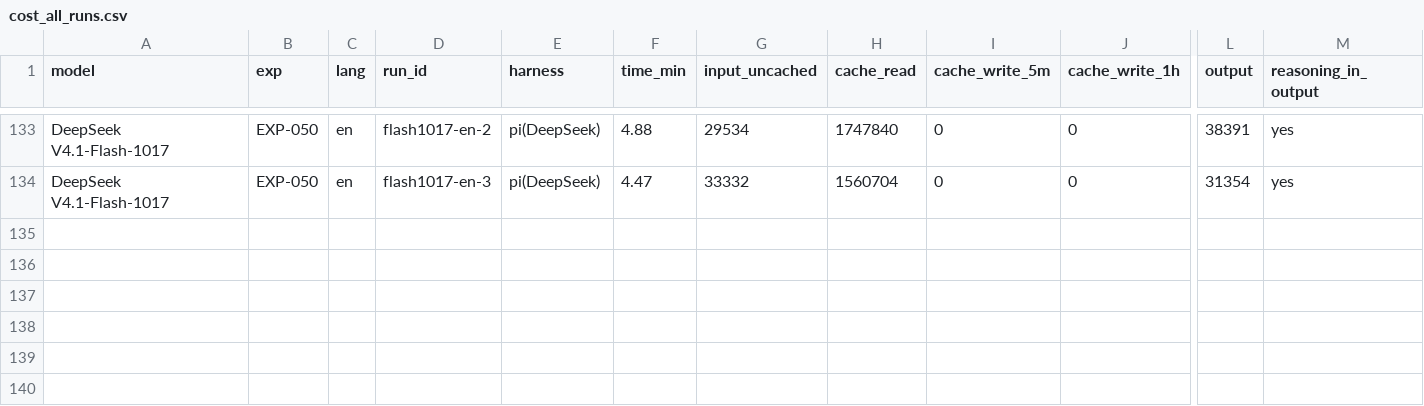
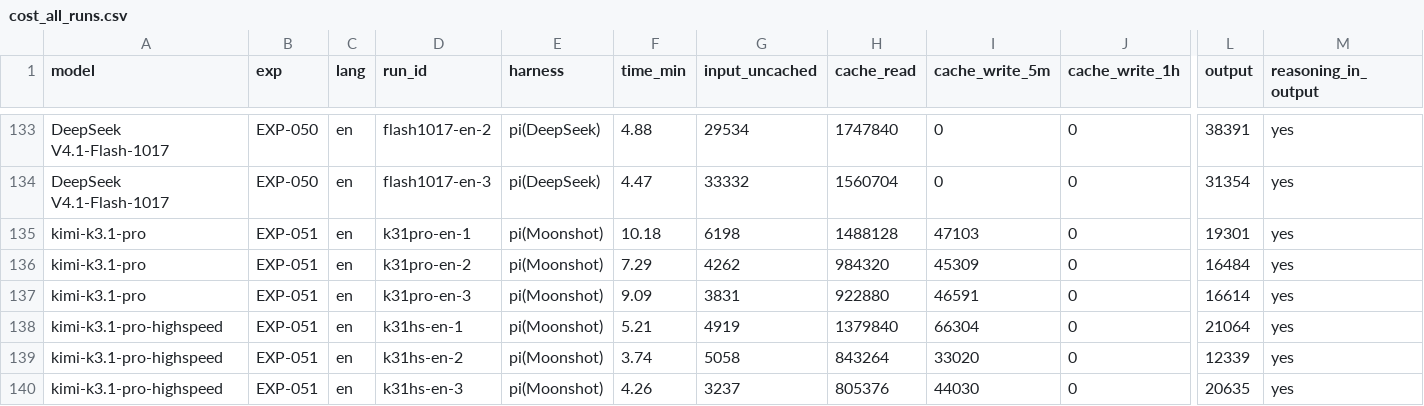
Before and after one commit to roboco-io/coding-agent-benchmark, a CSV file: analysis/cost/cost_all_runs.csv, drawn as a sheet; only a part is shown, gaps mark what is left out; rows hold the shown columns only; the diff names each change by its address in the sheet, - before the commit and + after, or states it on an @@ line.

```diff
--- a/analysis/cost/cost_all_runs.csv
+++ b/analysis/cost/cost_all_runs.csv
+row 135: kimi-k3.1-pro | EXP-051 | en | k31pro-en-1 | pi(Moonshot) | 10.18 | 6198 | 1488128 | 47103 | 0 | 19301 | yes
+row 136: kimi-k3.1-pro | EXP-051 | en | k31pro-en-2 | pi(Moonshot) | 7.29 | 4262 | 984320 | 45309 | 0 | 16484 | yes
+row 137: kimi-k3.1-pro | EXP-051 | en | k31pro-en-3 | pi(Moonshot) | 9.09 | 3831 | 922880 | 46591 | 0 | 16614 | yes
+row 138: kimi-k3.1-pro-highspeed | EXP-051 | en | k31hs-en-1 | pi(Moonshot) | 5.21 | 4919 | 1379840 | 66304 | 0 | 21064 | yes
+row 139: kimi-k3.1-pro-highspeed | EXP-051 | en | k31hs-en-2 | pi(Moonshot) | 3.74 | 5058 | 843264 | 33020 | 0 | 12339 | yes
+row 140: kimi-k3.1-pro-highspeed | EXP-051 | en | k31hs-en-3 | pi(Moonshot) | 4.26 | 3237 | 805376 | 44030 | 0 | 20635 | yes
```
Also changed, not shown: analysis/cost/usage_all_runs.csv, 47 other files.
